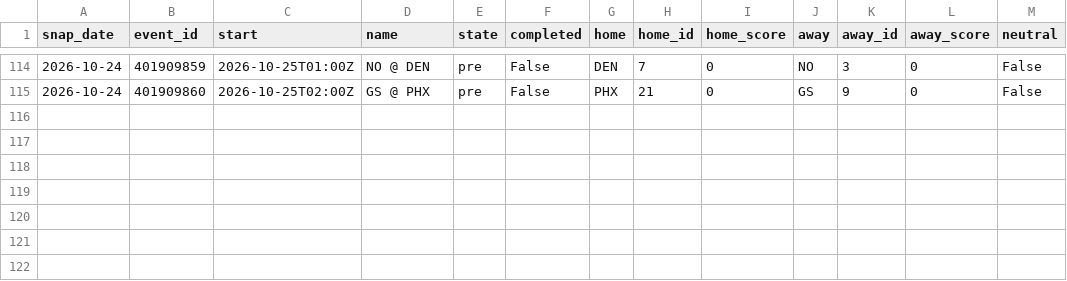
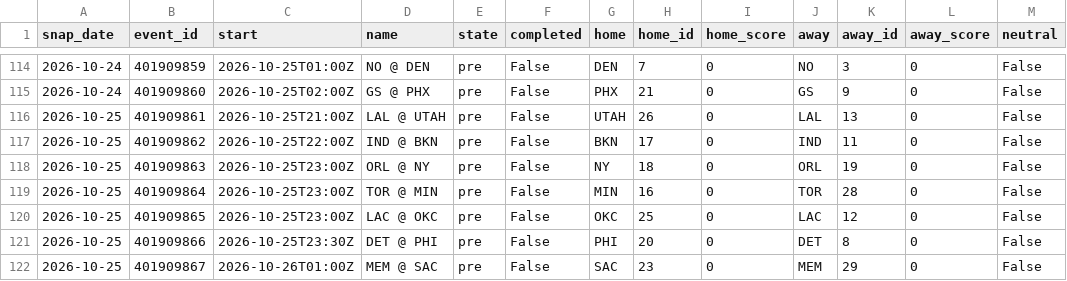
Before and after one commit to azcal/mbm-data, a CSV file: states/nba/slate_2026-10.csv, drawn as a sheet; only a part is shown, gaps mark what is left out; the diff names each change by its address in the sheet, - before the commit and + after, or states it on an @@ line.

```diff
--- a/states/nba/slate_2026-10.csv
+++ b/states/nba/slate_2026-10.csv
+row 116: 2026-10-25 | 401909861 | 2026-10-25T21:00Z | LAL @ UTAH | pre | False | UTAH | 26 | 0 | LAL | 13 | 0 | False
+row 117: 2026-10-25 | 401909862 | 2026-10-25T22:00Z | IND @ BKN | pre | False | BKN | 17 | 0 | IND | 11 | 0 | False
+row 118: 2026-10-25 | 401909863 | 2026-10-25T23:00Z | ORL @ NY | pre | False | NY | 18 | 0 | ORL | 19 | 0 | False
+row 119: 2026-10-25 | 401909864 | 2026-10-25T23:00Z | TOR @ MIN | pre | False | MIN | 16 | 0 | TOR | 28 | 0 | False
+row 120: 2026-10-25 | 401909865 | 2026-10-25T23:00Z | LAC @ OKC | pre | False | OKC | 25 | 0 | LAC | 12 | 0 | False
+row 121: 2026-10-25 | 401909866 | 2026-10-25T23:30Z | DET @ PHI | pre | False | PHI | 20 | 0 | DET | 8 | 0 | False
+row 122: 2026-10-25 | 401909867 | 2026-10-26T01:00Z | MEM @ SAC | pre | False | SAC | 23 | 0 | MEM | 29 | 0 | False
```
Also changed, not shown: states/ncaaf/injuries_2026-10.csv, states/ncaaf/slate_2026-10.csv, 9 other files.
